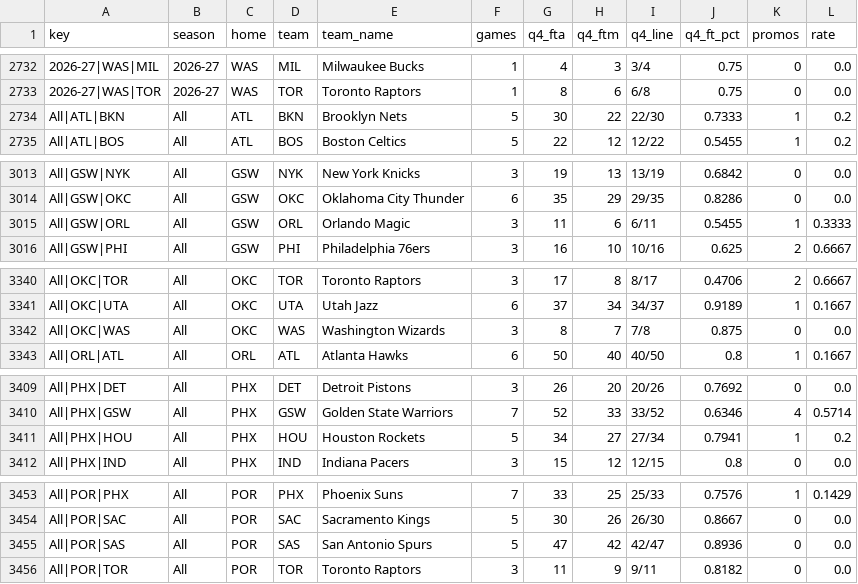
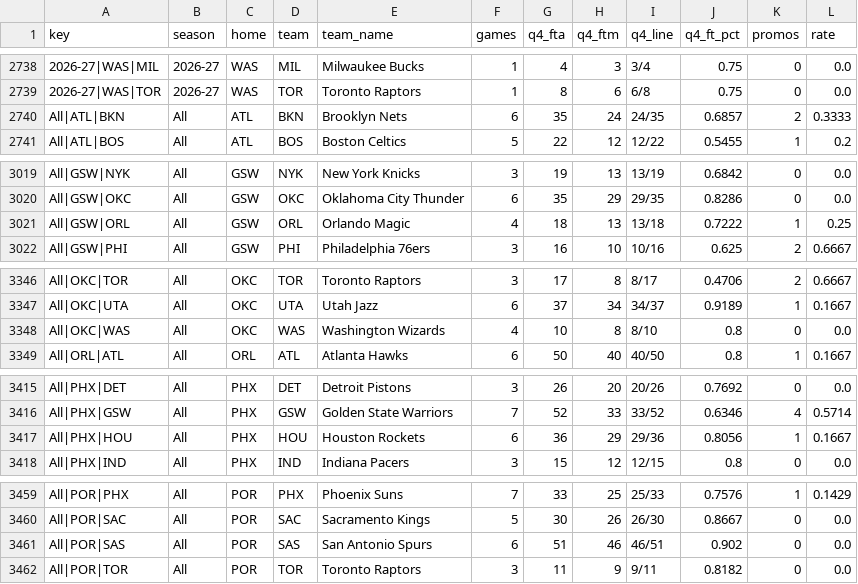
Before and after one commit to vchen007/vchen007.github.io, a CSV file: nba-ft-promo/data/summary_matchups.csv, drawn as a sheet; only a part is shown, gaps mark what is left out; the diff covers the shown part only.

```diff
--- a/nba-ft-promo/data/summary_matchups.csv
+++ b/nba-ft-promo/data/summary_matchups.csv
@@ -2733,3 +2739,3 @@ key,season,home,team,team_name,games,q4_fta,q4_ftm,q4_line,q4_ft_pct,promos,rate
 2026-27|WAS|TOR,2026-27,WAS,TOR,Toronto Raptors,1,8,6,6/8,0.75,0,0.0
-All|ATL|BKN,All,ATL,BKN,Brooklyn Nets,5,30,22,22/30,0.7333,1,0.2
+All|ATL|BKN,All,ATL,BKN,Brooklyn Nets,6,35,24,24/35,0.6857,2,0.3333
 All|ATL|BOS,All,ATL,BOS,Boston Celtics,5,22,12,12/22,0.5455,1,0.2
@@ -3014,3 +3020,3 @@ All|GSW|NYK,All,GSW,NYK,New York Knicks,3,19,13,13/19,0.6842,0,0.0
 All|GSW|OKC,All,GSW,OKC,Oklahoma City Thunder,6,35,29,29/35,0.8286,0,0.0
-All|GSW|ORL,All,GSW,ORL,Orlando Magic,3,11,6,6/11,0.5455,1,0.3333
+All|GSW|ORL,All,GSW,ORL,Orlando Magic,4,18,13,13/18,0.7222,1,0.25
 All|GSW|PHI,All,GSW,PHI,Philadelphia 76ers,3,16,10,10/16,0.625,2,0.6667
@@ -3341,3 +3347,3 @@ All|OKC|TOR,All,OKC,TOR,Toronto Raptors,3,17,8,8/17,0.4706,2,0.6667
 All|OKC|UTA,All,OKC,UTA,Utah Jazz,6,37,34,34/37,0.9189,1,0.1667
-All|OKC|WAS,All,OKC,WAS,Washington Wizards,3,8,7,7/8,0.875,0,0.0
+All|OKC|WAS,All,OKC,WAS,Washington Wizards,4,10,8,8/10,0.8,0,0.0
 All|ORL|ATL,All,ORL,ATL,Atlanta Hawks,6,50,40,40/50,0.8,1,0.1667
@@ -3410,3 +3416,3 @@ All|PHX|DET,All,PHX,DET,Detroit Pistons,3,26,20,20/26,0.7692,0,0.0
 All|PHX|GSW,All,PHX,GSW,Golden State Warriors,7,52,33,33/52,0.6346,4,0.5714
-All|PHX|HOU,All,PHX,HOU,Houston Rockets,5,34,27,27/34,0.7941,1,0.2
+All|PHX|HOU,All,PHX,HOU,Houston Rockets,6,36,29,29/36,0.8056,1,0.1667
 All|PHX|IND,All,PHX,IND,Indiana Pacers,3,15,12,12/15,0.8,0,0.0
@@ -3454,3 +3460,3 @@ All|POR|PHX,All,POR,PHX,Phoenix Suns,7,33,25,25/33,0.7576,1,0.1429
 All|POR|SAC,All,POR,SAC,Sacramento Kings,5,30,26,26/30,0.8667,0,0.0
-All|POR|SAS,All,POR,SAS,San Antonio Spurs,5,47,42,42/47,0.8936,0,0.0
+All|POR|SAS,All,POR,SAS,San Antonio Spurs,6,51,46,46/51,0.902,0,0.0
 All|POR|TOR,All,POR,TOR,Toronto Raptors,3,11,9,9/11,0.8182,0,0.0
```
Also changed, not shown: 6 added rows and 4 edited cells elsewhere in this file, nba-ft-promo/data/games.csv, nba-ft-promo/data/player_seasons.csv, 16 other files.
